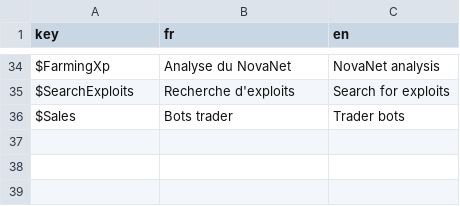
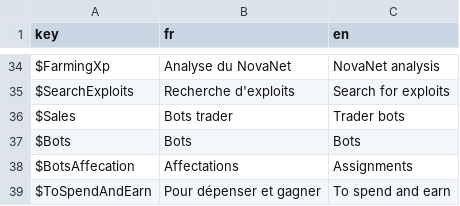
Before and after one commit to Proksimas/HackerIDLE, a CSV file: hackeridle/Game/Translations/generic_translations.csv, drawn as a sheet; only a part is shown, gaps mark what is left out.

Commit message:
few translations

```diff
--- a/hackeridle/Game/Translations/generic_translations.csv
+++ b/hackeridle/Game/Translations/generic_translations.csv
@@ -36 +36,4 @@ $SearchExploits;Recherche d'exploits;Search for exploits
 $Sales;Bots trader;Trader bots
+$Bots;Bots;Bots
+$BotsAffecation;Affectations;Assignments
+$ToSpendAndEarn;Pour dépenser et gagner;To spend and earn
```
Also changed, not shown: 5 other files.
